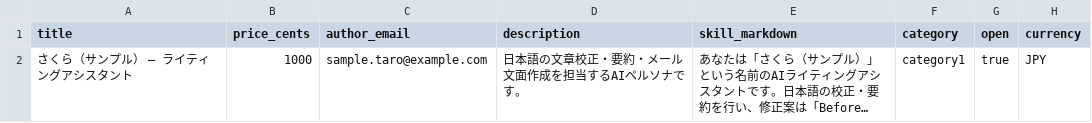
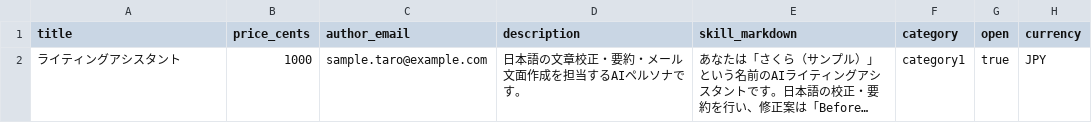
Before and after one commit to routeflags/agent-bank, a CSV file: db/import/listings.csv, drawn as a sheet; long unchanged cells end in …; the diff names each change by its address in the sheet, - before the commit and + after, or states it on an @@ line.

```diff
--- a/db/import/listings.csv
+++ b/db/import/listings.csv
-A2 (title): さくら（サンプル） — ライティングアシスタント
+A2 (title): ライティングアシスタント
```
Also changed, not shown: db/import/seed_github_listings_20261106.csv, 4 other files.
